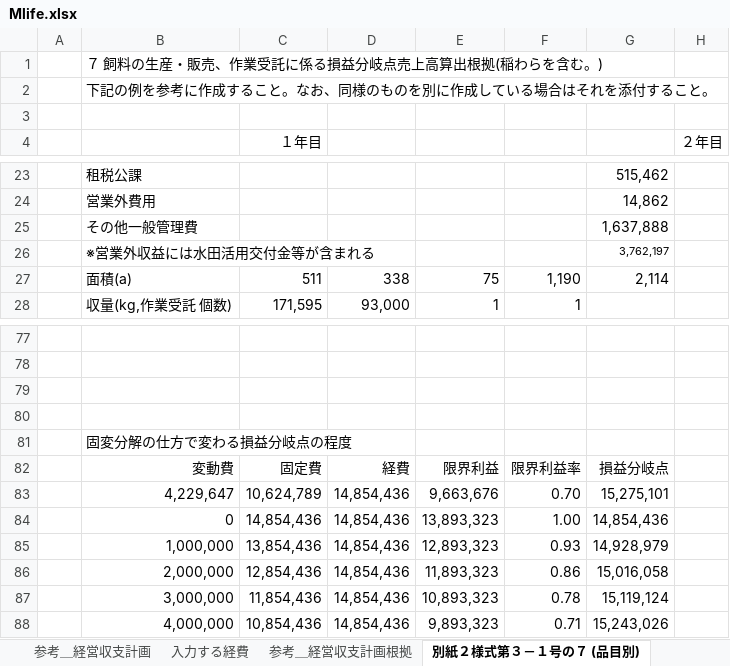
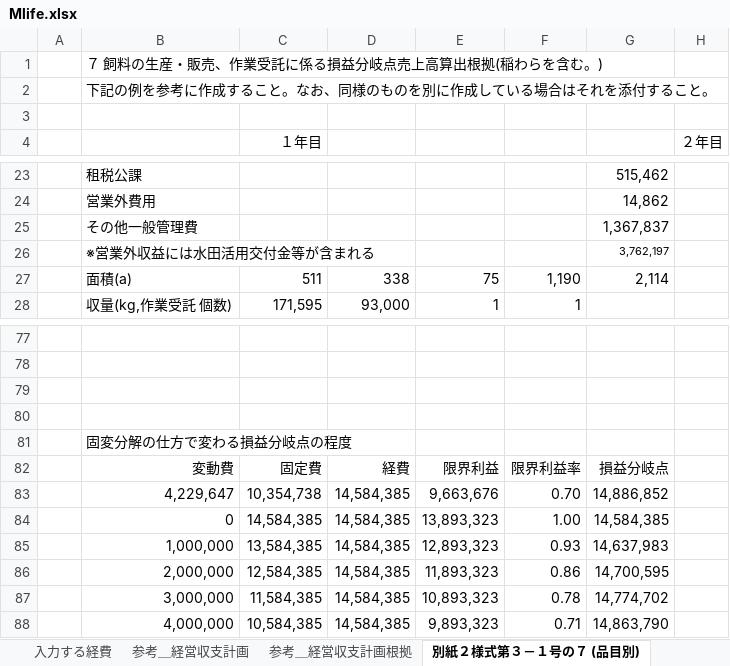
Before and after one commit to swd-hub/Test, an Excel workbook: Mlife.xlsx, sheet 別紙２様式第３－１号の７ (品目別), drawn as a sheet; only a part is shown, gaps mark what is left out; values as stored, in another font and other column widths than the file's, no borders; charts and pictures not drawn; the diff covers the shown part only; the diff names each change by its address in the sheet, - before the commit and + after, or states it on an @@ line.

Commit message:
Add files via upload

```diff
--- a/Mlife.xlsx (sheet 別紙２様式第３－１号の７ (品目別))
+++ b/Mlife.xlsx (sheet 別紙２様式第３－１号の７ (品目別))
@@ sheet tab order changed: 入力する経費 | 参考＿経営収支計画 | 参考＿経営収支計画根拠 | 別紙２様式第３－１号の７ (品目別) @@
-G25: 1,637,888
+G25: 1,367,837
-C83 (１年目): 10,624,789
+C83 (１年目): 10,354,738
-D83:D88: 14,854,436
+D83:D88: 14,584,385
-G83: 15,275,101
+G83: 14,886,852
-C84 (１年目): 14,854,436
+C84 (１年目): 14,584,385
-G84: 14,854,436
+G84: 14,584,385
-C85 (１年目): 13,854,436
+C85 (１年目): 13,584,385
-G85: 14,928,979
+G85: 14,637,983
-C86 (１年目): 12,854,436
+C86 (１年目): 12,584,385
-G86: 15,016,058
+G86: 14,700,595
-C87 (１年目): 11,854,436
+C87 (１年目): 11,584,385
-G87: 15,119,124
+G87: 14,774,702
-C88 (１年目): 10,854,436
+C88 (１年目): 10,584,385
-G88: 15,243,026
+G88: 14,863,790
```
Also changed, not shown: 10 added rows, 10 removed rows and 4 edited cells elsewhere in this sheet, sheet 参考＿経営収支計画, sheet 01 別紙２様式第３－１号, sheet 別紙２様式第３－１号の７, formulas that keep their value, charts or pictures.
